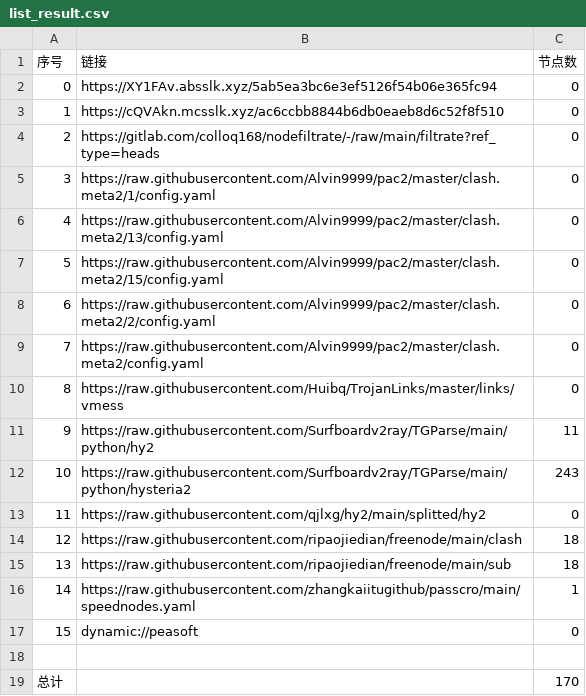
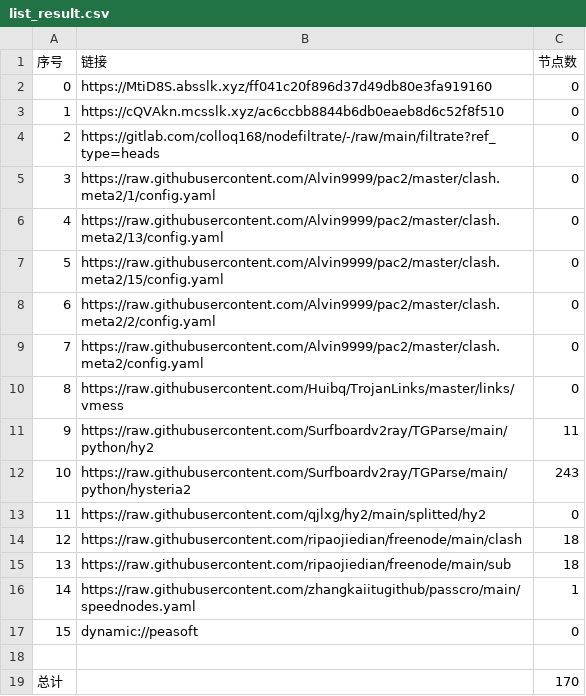
Before and after one commit to tonygyf/AutoMergePublicNodes, a CSV file: list_result.csv, drawn as a sheet.

```diff
--- a/list_result.csv
+++ b/list_result.csv
@@ -1,3 +1,3 @@
 序号,链接,节点数
-0,https://XY1FAv.absslk.xyz/5ab5ea3bc6e3ef5126f54b06e365fc94,0
+0,https://MtiD8S.absslk.xyz/ff041c20f896d37d49db80e3fa919160,0
 1,https://cQVAkn.mcsslk.xyz/ac6ccbb8844b6db0eaeb8d6c52f8f510,0
```
Also changed, not shown: 3 other files.
